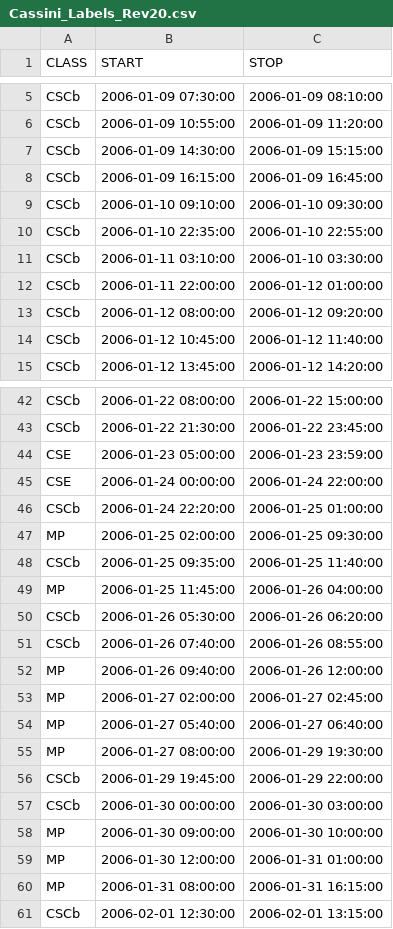
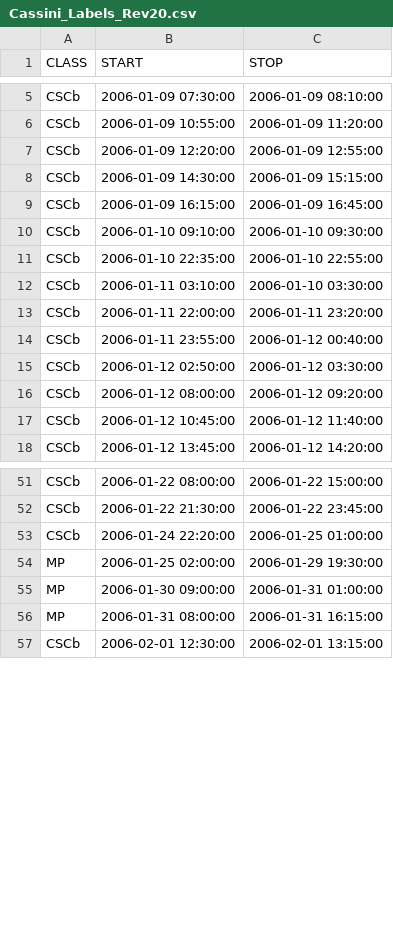
Before and after one commit to Pale-Blue-Dot-97/ACES, a CSV file: ACES/Cassini_Labels/Cassini_Labels_Rev20.csv, drawn as a sheet; only a part is shown, gaps mark what is left out; the diff covers the shown part only.

```diff
--- a/ACES/Cassini_Labels/Cassini_Labels_Rev20.csv
+++ b/ACES/Cassini_Labels/Cassini_Labels_Rev20.csv
@@ -6,2 +6,3 @@ CSCb,2006-01-09 07:30:00,2006-01-09 08:10:00
 CSCb,2006-01-09 10:55:00,2006-01-09 11:20:00
+CSCb,2006-01-09 12:20:00,2006-01-09 12:55:00
 CSCb,2006-01-09 14:30:00,2006-01-09 15:15:00
@@ -11,3 +12,5 @@ CSCb,2006-01-10 22:35:00,2006-01-10 22:55:00
 CSCb,2006-01-11 03:10:00,2006-01-10 03:30:00
-CSCb,2006-01-11 22:00:00,2006-01-12 01:00:00
+CSCb,2006-01-11 22:00:00,2006-01-11 23:20:00
+CSCb,2006-01-11 23:55:00,2006-01-12 00:40:00
+CSCb,2006-01-12 02:50:00,2006-01-12 03:30:00
 CSCb,2006-01-12 08:00:00,2006-01-12 09:20:00
@@ -43,18 +52,5 @@ CSCb,2006-01-22 08:00:00,2006-01-22 15:00:00
 CSCb,2006-01-22 21:30:00,2006-01-22 23:45:00
-CSE,2006-01-23 05:00:00,2006-01-23 23:59:00
-CSE,2006-01-24 00:00:00,2006-01-24 22:00:00
 CSCb,2006-01-24 22:20:00,2006-01-25 01:00:00
-MP,2006-01-25 02:00:00,2006-01-25 09:30:00
-CSCb,2006-01-25 09:35:00,2006-01-25 11:40:00
-MP,2006-01-25 11:45:00,2006-01-26 04:00:00
-CSCb,2006-01-26 05:30:00,2006-01-26 06:20:00
-CSCb,2006-01-26 07:40:00,2006-01-26 08:55:00
-MP,2006-01-26 09:40:00,2006-01-26 12:00:00
-MP,2006-01-27 02:00:00,2006-01-27 02:45:00
-MP,2006-01-27 05:40:00,2006-01-27 06:40:00
-MP,2006-01-27 08:00:00,2006-01-29 19:30:00
-CSCb,2006-01-29 19:45:00,2006-01-29 22:00:00
-CSCb,2006-01-30 00:00:00,2006-01-30 03:00:00
-MP,2006-01-30 09:00:00,2006-01-30 10:00:00
-MP,2006-01-30 12:00:00,2006-01-31 01:00:00
+MP,2006-01-25 02:00:00,2006-01-29 19:30:00
+MP,2006-01-30 09:00:00,2006-01-31 01:00:00
 MP,2006-01-31 08:00:00,2006-01-31 16:15:00
```
Also changed, not shown: 7 added rows, 1 removed row and 11 edited cells elsewhere in this file, ACES/Cassini_Block_Labels/Cassini_Rev20_Block_Labels.csv, ACES/VOY1_Labels.csv, 1 other file.
